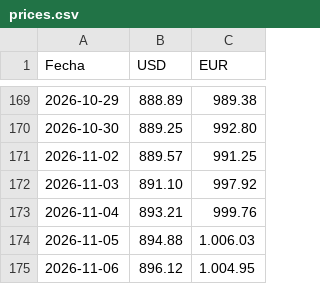
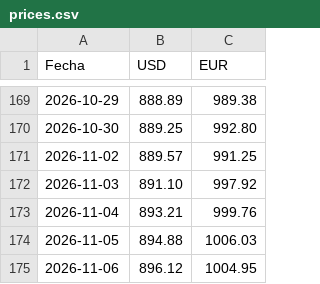
Before and after one commit to Abrahanq/bcv-price, a CSV file: prices.csv, drawn as a sheet; only a part is shown, gaps mark what is left out.

```diff
--- a/prices.csv
+++ b/prices.csv
@@ -173,3 +173,3 @@ Fecha,USD,EUR
 2026-11-04,893.21,999.76
-2026-11-05,894.88,1.006.03
-2026-11-06,896.12,1.004.95
+2026-11-05,894.88,1006.03
+2026-11-06,896.12,1004.95
```
Also changed, not shown: 4 other files.
